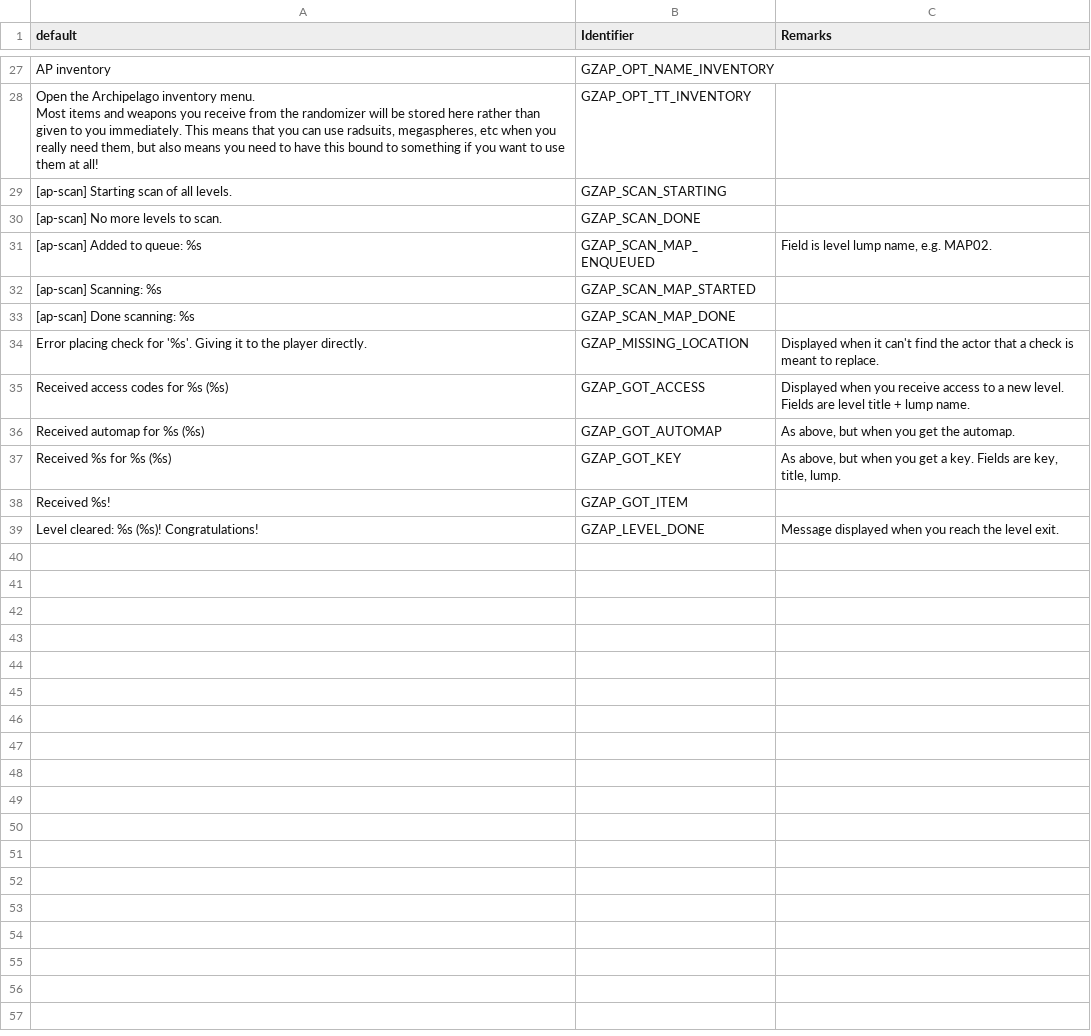
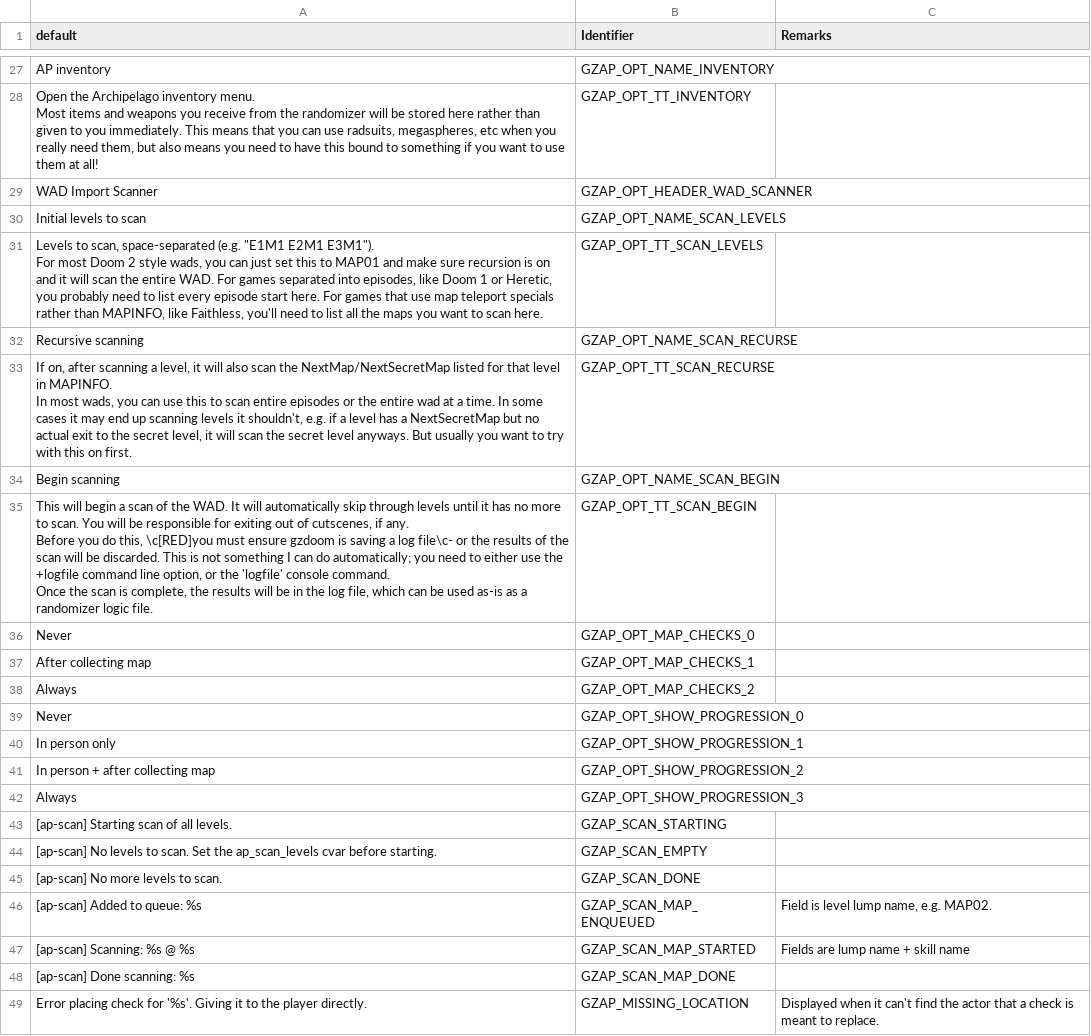
Before and after one commit to ToxicFrog/doom-mods, a CSV file: gzap/LANGUAGE.csv, drawn as a sheet; only a part is shown, gaps mark what is left out; the shorter side is filled out with more unchanged rows.

Commit message:
Add basic scanner UI

```diff
--- a/gzap/LANGUAGE.csv
+++ b/gzap/LANGUAGE.csv
@@ -36,6 +36,29 @@ AP inventory,GZAP_OPT_NAME_INVENTORY,
 Most items and weapons you receive from the randomizer will be stored here rather than given to you immediately. This means that you can use radsuits, megaspheres, etc when you really need them, but also means you need to have this bound to something if you want to use them at all!",GZAP_OPT_TT_INVENTORY,
+WAD Import Scanner,GZAP_OPT_HEADER_WAD_SCANNER,
+Initial levels to scan,GZAP_OPT_NAME_SCAN_LEVELS,
+"Levels to scan, space-separated (e.g. ""E1M1 E2M1 E3M1"").
+
+For most Doom 2 style wads, you can just set this to MAP01 and make sure recursion is on and it will scan the entire WAD. For games separated into episodes, like Doom 1 or Heretic, you probably need to list every episode start here. For games that use map teleport specials rather than MAPINFO, like Faithless, you'll need to list all the maps you want to scan here.",GZAP_OPT_TT_SCAN_LEVELS,
+Recursive scanning,GZAP_OPT_NAME_SCAN_RECURSE,
+"If on, after scanning a level, it will also scan the NextMap/NextSecretMap listed for that level in MAPINFO.
+
+In most wads, you can use this to scan entire episodes or the entire wad at a time. In some cases it may end up scanning levels it shouldn't, e.g. if a level has a NextSecretMap but no actual exit to the secret level, it will scan the secret level anyways. But usually you want to try with this on first.",GZAP_OPT_TT_SCAN_RECURSE,
+Begin scanning,GZAP_OPT_NAME_SCAN_BEGIN,
+"This will begin a scan of the WAD. It will automatically skip through levels until it has no more to scan. You will be responsible for exiting out of cutscenes, if any.
+
+Before you do this, \c[RED]you must ensure gzdoom is saving a log file\c- or the results of the scan will be discarded. This is not something I can do automatically; you need to either use the +logfile command line option, or the 'logfile' console command.
+
+Once the scan is complete, the results will be in the log file, which can be used as-is as a randomizer logic file.",GZAP_OPT_TT_SCAN_BEGIN,
+Never,GZAP_OPT_MAP_CHECKS_0,
+After collecting map,GZAP_OPT_MAP_CHECKS_1,
+Always,GZAP_OPT_MAP_CHECKS_2,
+Never,GZAP_OPT_SHOW_PROGRESSION_0,
+In person only,GZAP_OPT_SHOW_PROGRESSION_1,
+In person + after collecting map,GZAP_OPT_SHOW_PROGRESSION_2,
+Always,GZAP_OPT_SHOW_PROGRESSION_3,
 [ap-scan] Starting scan of all levels.,GZAP_SCAN_STARTING,
+[ap-scan] No levels to scan. Set the ap_scan_levels cvar before starting.,GZAP_SCAN_EMPTY,
 [ap-scan] No more levels to scan.,GZAP_SCAN_DONE,
 [ap-scan] Added to queue: %s,GZAP_SCAN_MAP_ENQUEUED,"Field is level lump name, e.g. MAP02."
-[ap-scan] Scanning: %s,GZAP_SCAN_MAP_STARTED,
+[ap-scan] Scanning: %s @ %s,GZAP_SCAN_MAP_STARTED,Fields are lump name + skill name
 [ap-scan] Done scanning: %s,GZAP_SCAN_MAP_DONE,
```
Also changed, not shown: 6 other files.
